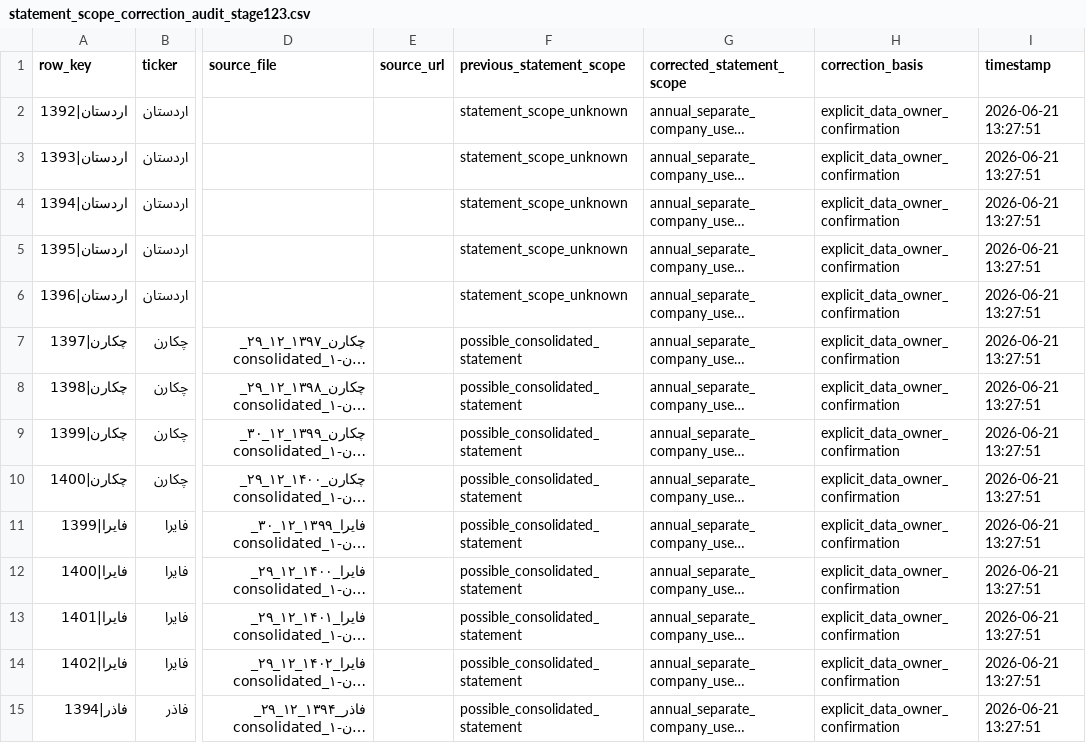
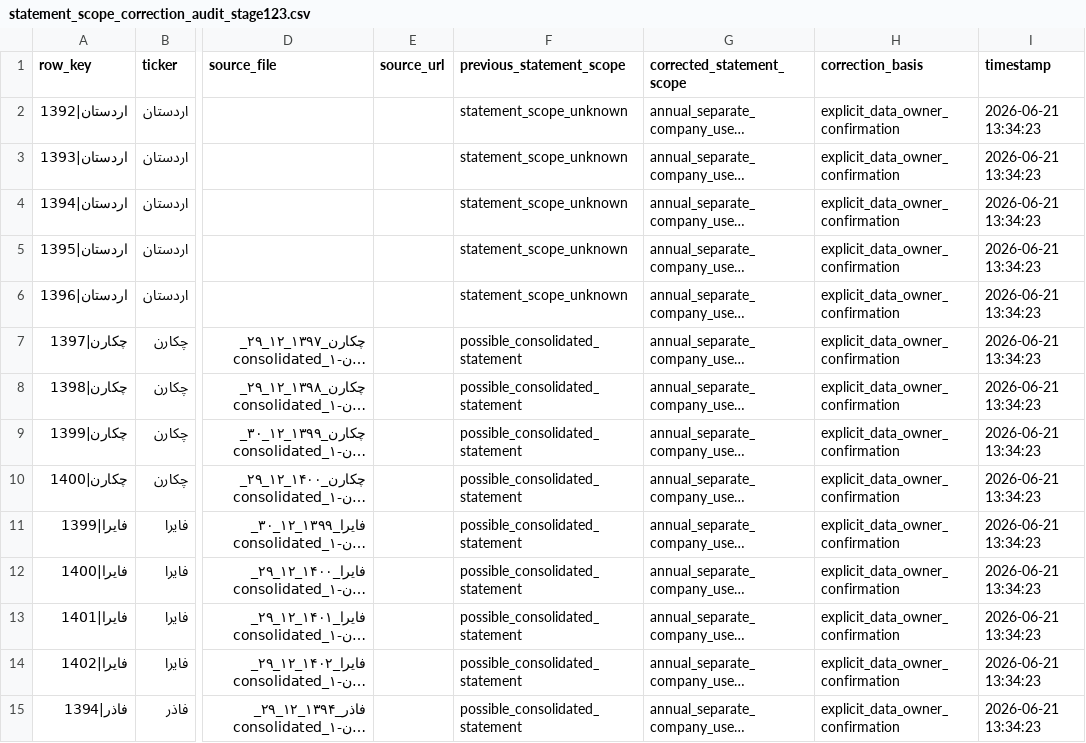
Before and after one commit to abtinasg/papermali, a CSV file: project/stage123/statement_scope_correction_audit_stage123.csv, drawn as a sheet; only a part is shown, gaps mark what is left out; long unchanged cells end in …; the diff covers the shown part only; the diff names each change by its address in the sheet, - before the commit and + after, or states it on an @@ line.

```diff
--- a/project/stage123/statement_scope_correction_audit_stage123.csv
+++ b/project/stage123/statement_scope_correction_audit_stage123.csv
-I2:I15 (timestamp): 2026-06-21 13:27:51
+I2:I15 (timestamp): 2026-06-21 13:34:23
```
Also changed, not shown: 81 edited cells elsewhere in this file, 2 other files.
